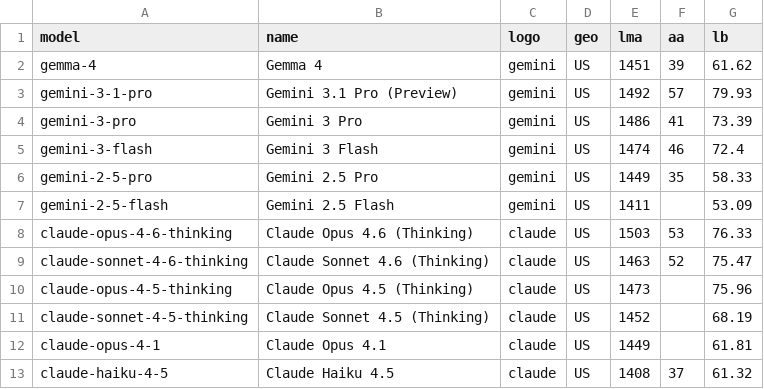
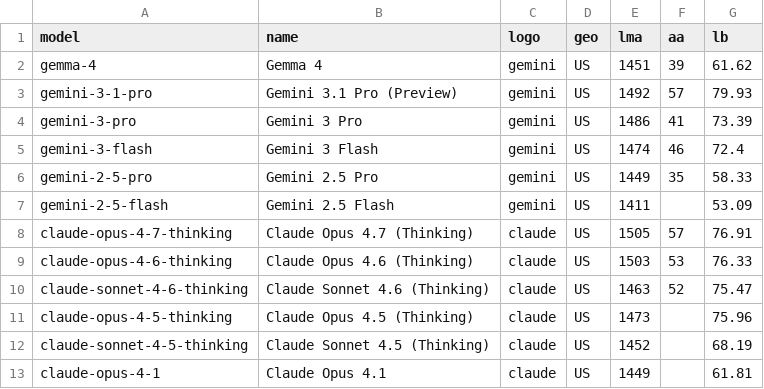
Before and after one commit to Franri3008/ai-model-leaderboard, a CSV file: data/processed.csv, drawn as a sheet; only a part is shown; the shorter side is filled out with more unchanged rows.

```diff
--- a/data/processed.csv
+++ b/data/processed.csv
@@ -7,2 +7,3 @@ gemini-2-5-pro;Gemini 2.5 Pro;gemini;US;1449;35;58.33
 gemini-2-5-flash;Gemini 2.5 Flash;gemini;US;1411;;53.09
+claude-opus-4-7-thinking;Claude Opus 4.7 (Thinking);claude;US;1505;57;76.91
 claude-opus-4-6-thinking;Claude Opus 4.6 (Thinking);claude;US;1503;53;76.33
```
Also changed, not shown: data/history.csv, 3 other files.
